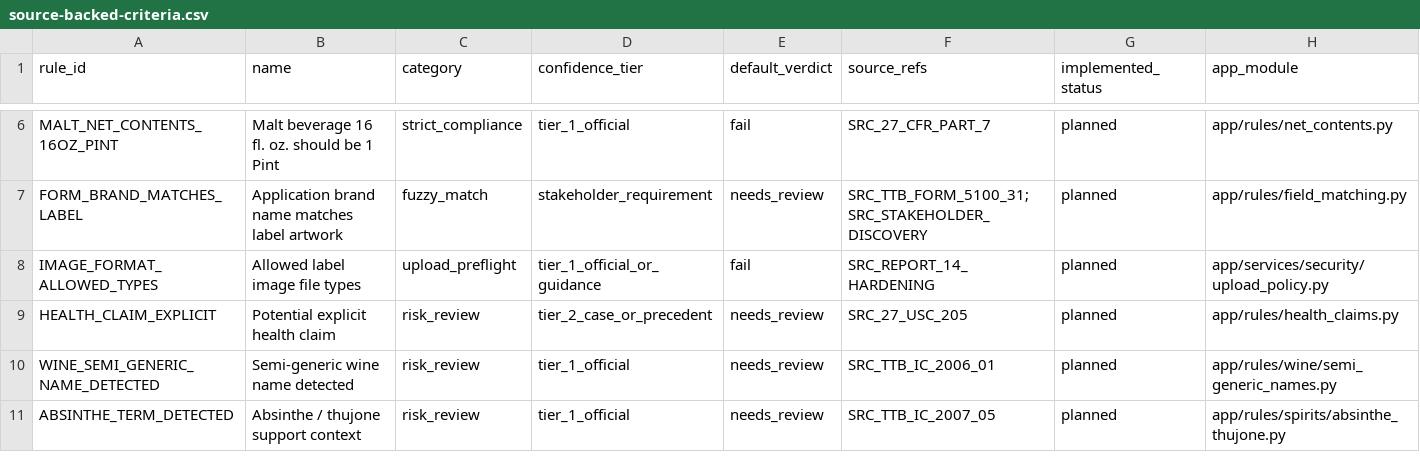
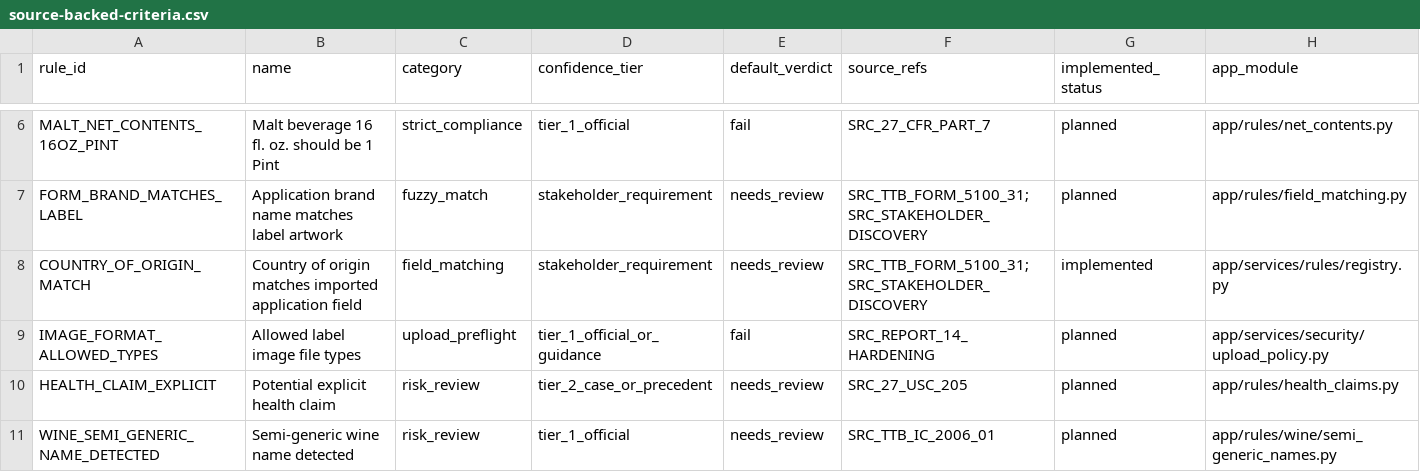
Before and after one commit to AaronNHorvitz/Labels-On-Tap, a CSV file: research/legal-corpus/matrices/source-backed-criteria.csv, drawn as a sheet; only a part is shown, gaps mark what is left out; the shorter side is filled out with more unchanged rows; rows hold the shown columns only; the diff names each change by its address in the sheet, - before the commit and + after, or states it on an @@ line.

Commit message:
feat: add import origin check and www domain

```diff
--- a/research/legal-corpus/matrices/source-backed-criteria.csv
+++ b/research/legal-corpus/matrices/source-backed-criteria.csv
+row 8: COUNTRY_OF_ORIGIN_MATCH | Country of origin matches imported application field | field_matching | stakeholder_requirement | needs_review | SRC_TTB_FORM_5100_31;SRC_STAKEHOLDER_DISCOVERY | implemented | app/services/rules/registry.py
```
Also changed, not shown: 42 other files.
